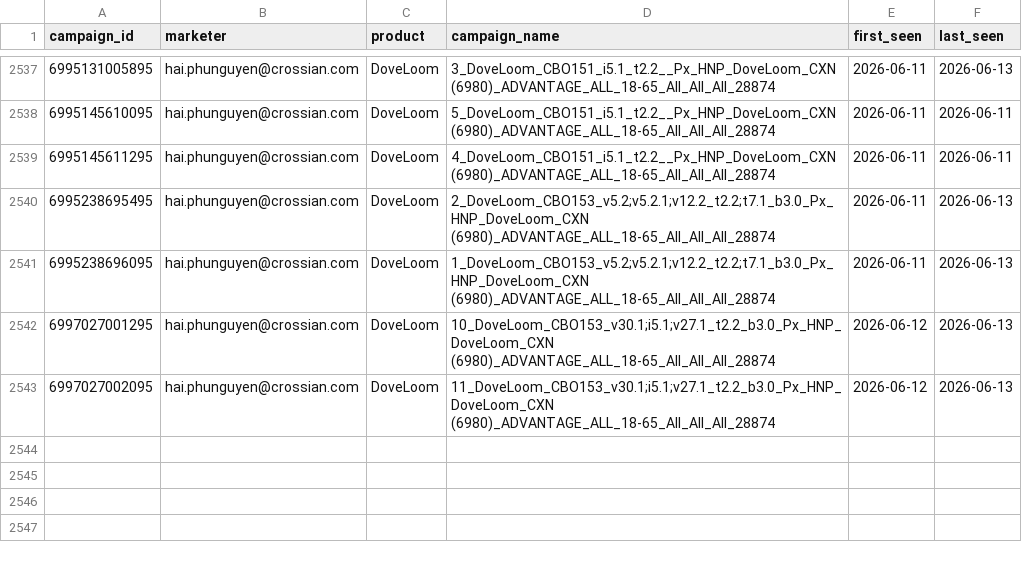
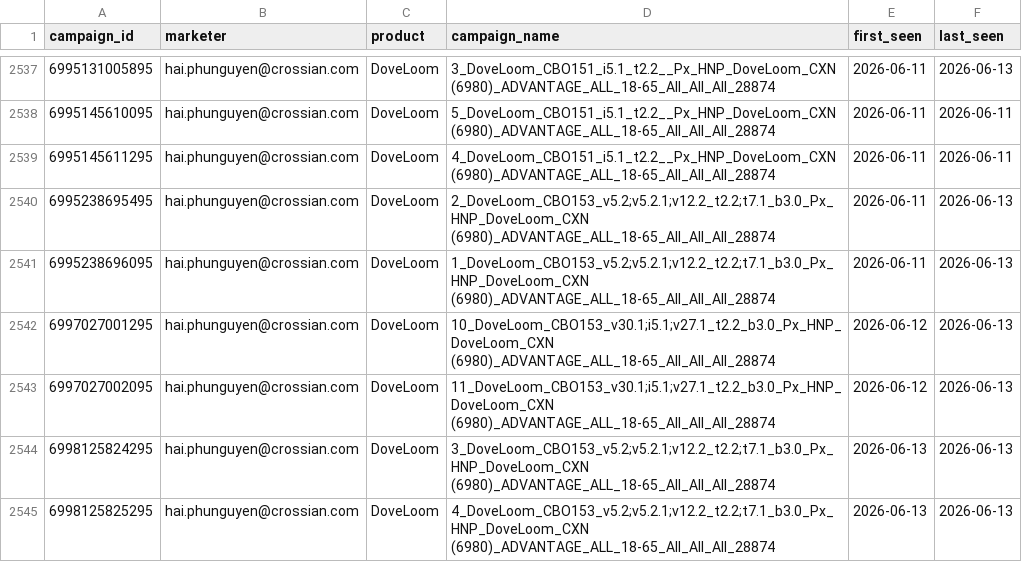
Before and after one commit to binhnguyen-ca/CAMS, a CSV file: data/campaigns.csv, drawn as a sheet; only a part is shown, gaps mark what is left out.

```diff
--- a/data/campaigns.csv
+++ b/data/campaigns.csv
@@ -2543 +2543,3 @@ campaign_id,marketer,product,campaign_name,first_seen,last_seen
 6997027002095,hai.phunguyen@crossian.com,DoveLoom,11_DoveLoom_CBO153_v30.1;i5.1;v27.1_t2.2_b3.0_Px_HNP_DoveLoom_CXN (6980)_ADVANTAGE_ALL_18-65_All_All_All_28874,2026-06-12,2026-06-13
+6998125824295,hai.phunguyen@crossian.com,DoveLoom,3_DoveLoom_CBO153_v5.2;v5.2.1;v12.2_t2.2;t7.1_b3.0_Px_HNP_DoveLoom_CXN (6980)_ADVANTAGE_ALL_18-65_All_All_All_28874,2026-06-13,2026-06-13
+6998125825295,hai.phunguyen@crossian.com,DoveLoom,4_DoveLoom_CBO153_v5.2;v5.2.1;v12.2_t2.2;t7.1_b3.0_Px_HNP_DoveLoom_CXN (6980)_ADVANTAGE_ALL_18-65_All_All_All_28874,2026-06-13,2026-06-13
```
Also changed, not shown: 1 other file.
